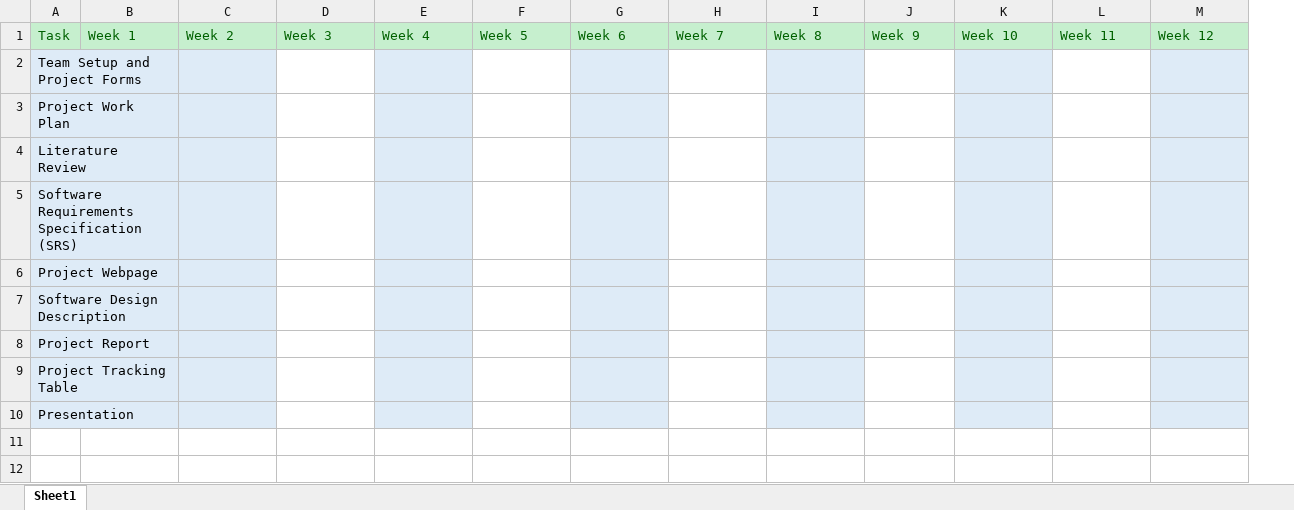
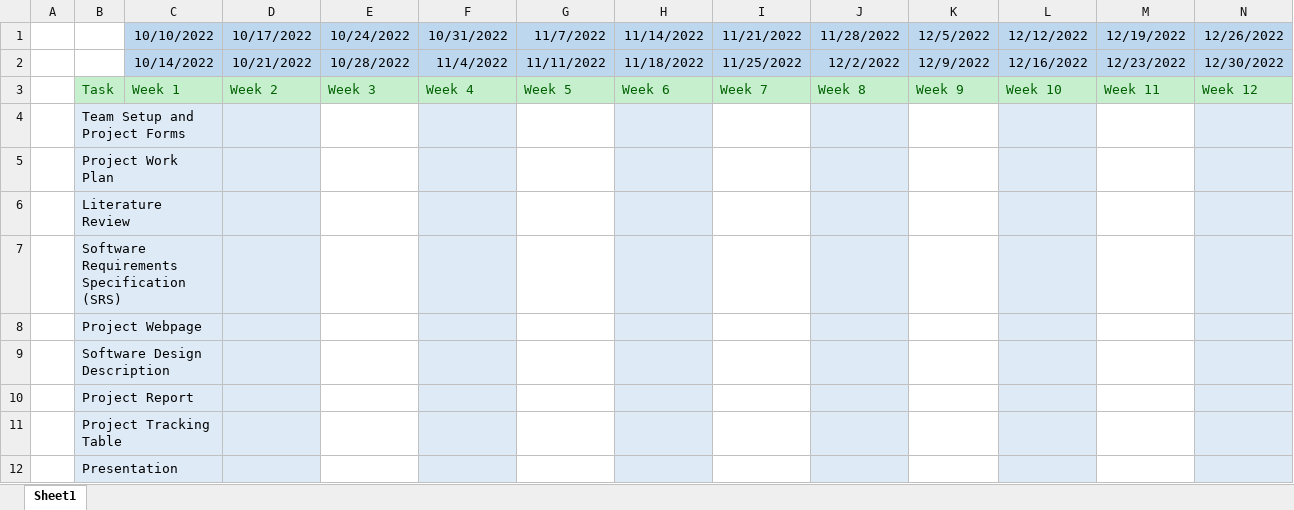
Before and after one commit to CankayaUniversity/ceng-407-408-2022-2023-Surroundings-Detection-System-for-Visually-Impaired-People-GenEye, an Excel workbook: Documents/Work_Plan.xlsx, sheet Sheet1, drawn as a sheet; values as stored, in another font and other column widths than the file's, no borders; addresses are those after the commit; the diff names each change by its address in the sheet, - before the commit and + after, or states it on an @@ line.

Commit message:
added dates

```diff
--- a/Documents/Work_Plan.xlsx (sheet Sheet1)
+++ b/Documents/Work_Plan.xlsx (sheet Sheet1)
+column A, empty
+row 1:  |  | 10/10/2022 | 10/17/2022 | 10/24/2022 | 10/31/2022 | 11/7/2022 | 11/14/2022 | 11/21/2022 | 11/28/2022 | 12/5/2022 | 12/12/2022 | 12/19/2022 | 12/26/2022
+row 2:  |  | 10/14/2022 | 10/21/2022 | 10/28/2022 | 11/4/2022 | 11/11/2022 | 11/18/2022 | 11/25/2022 | 12/2/2022 | 12/9/2022 | 12/16/2022 | 12/23/2022 | 12/30/2022
```
